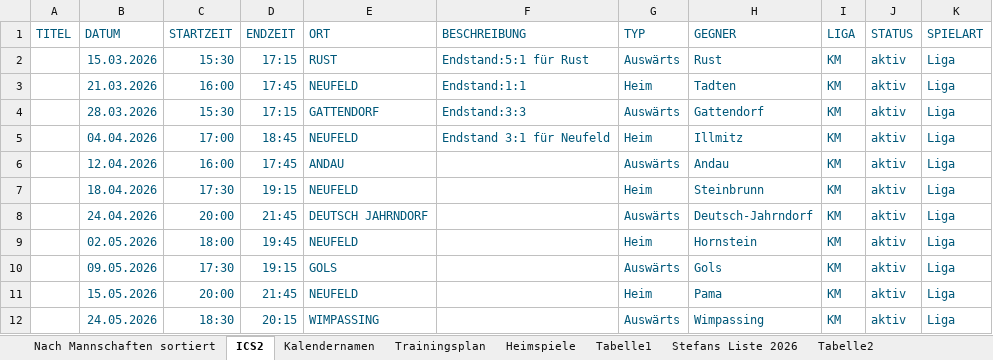
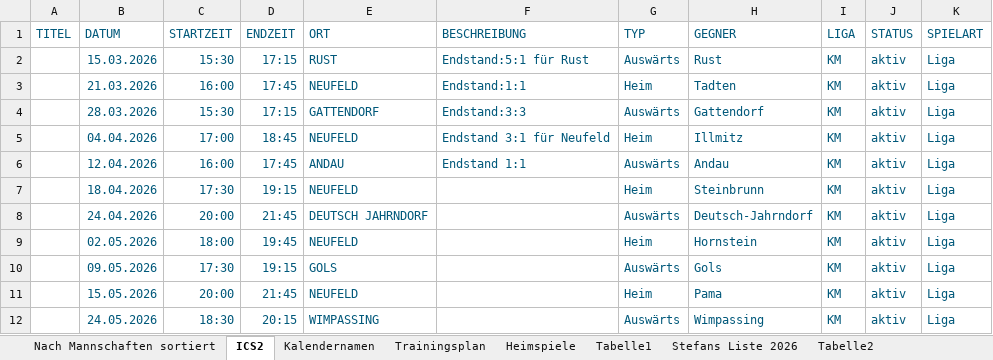
Before and after one commit to dtb-asv/asv-neufeld, an Excel workbook: Terminefussball_2026_Frühjahr.xlsx, sheet ICS2, drawn as a sheet; only a part is shown; values as stored, in another font and other column widths than the file's, no borders; the diff names each change by its address in the sheet, - before the commit and + after, or states it on an @@ line.

```diff
--- a/Terminefussball_2026_Frühjahr.xlsx (sheet ICS2)
+++ b/Terminefussball_2026_Frühjahr.xlsx (sheet ICS2)
-F6 (BESCHREIBUNG): (empty)
+F6 (BESCHREIBUNG): Endstand 1:1
```
Also changed, not shown: 4 other files.
